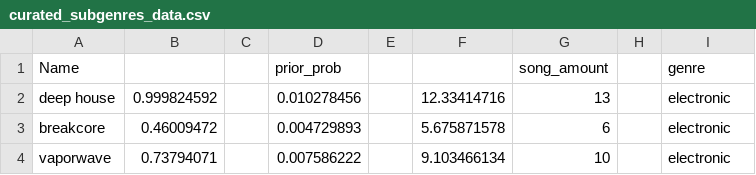
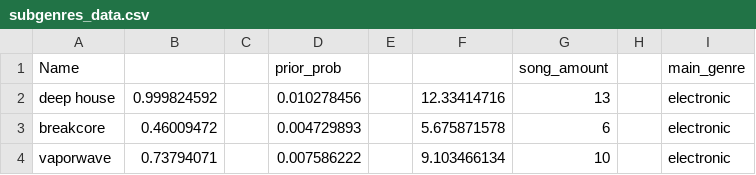
Before and after one commit to RpaceIV/muzyka, a CSV file: datasets/csv_data/subgenres_data.csv (was datasets/csv_data/curated_subgenres_data.csv), drawn as a sheet; only a part is shown.

```diff
--- a/datasets/csv_data/curated_subgenres_data.csv
+++ b/datasets/csv_data/subgenres_data.csv
@@ -1,2 +1,2 @@
-Name,,,prior_prob,,,song_amount,,genre
+Name,,,prior_prob,,,song_amount,,main_genre
 deep house,0.999824592,,0.010278456,,12.33414716,13,,electronic
```
Also changed, not shown: 5 other files.
